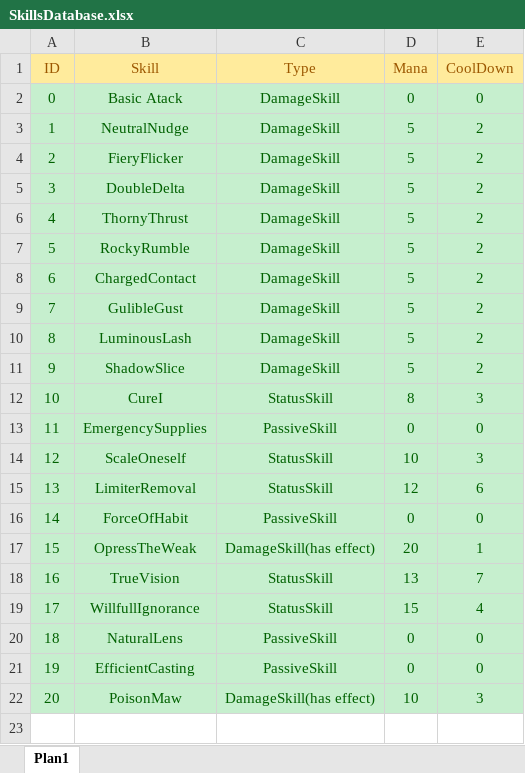
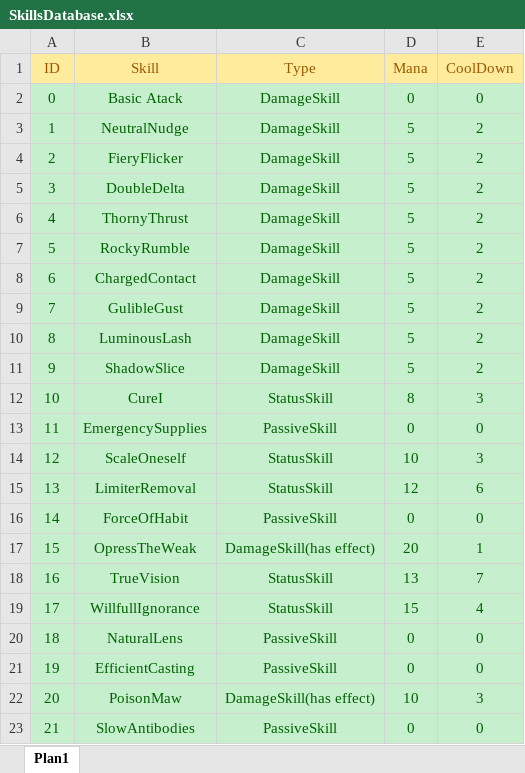
Before and after one commit to TheTheqs/DRoque-Lite, an Excel workbook: documentation/SkillsDatabase.xlsx, sheet Plan1, drawn as a sheet; values as stored, in another font and other column widths than the file's, no borders; the diff names each change by its address in the sheet, - before the commit and + after, or states it on an @@ line.

```diff
--- a/documentation/SkillsDatabase.xlsx (sheet Plan1)
+++ b/documentation/SkillsDatabase.xlsx (sheet Plan1)
+row 23: 21 | SlowAntibodies | PassiveSkill | 0 | 0
```
Also changed, not shown: 13 other files.
